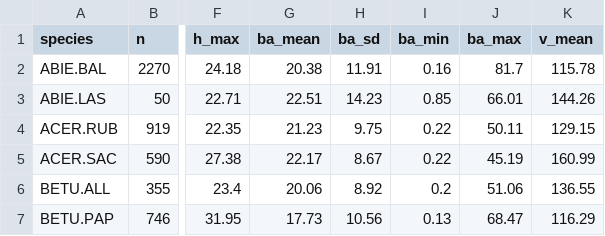
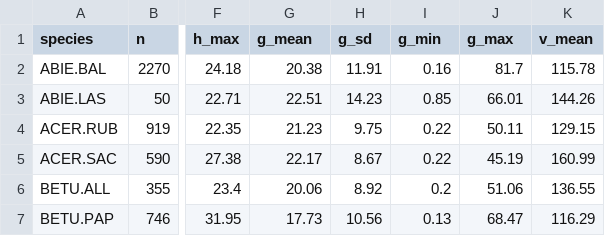
Before and after one commit to dfelixsattler/NationalModelUng2009, a CSV file: data-raw/ung_envelope.csv, drawn as a sheet; only a part is shown, gaps mark what is left out; the diff names each change by its address in the sheet, - before the commit and + after, or states it on an @@ line.

```diff
--- a/data-raw/ung_envelope.csv
+++ b/data-raw/ung_envelope.csv
-G1: ba_mean
+G1: g_mean
-H1: ba_sd
+H1: g_sd
-I1: ba_min
+I1: g_min
-J1: ba_max
+J1: g_max
```
Also changed, not shown: 31 other files.
